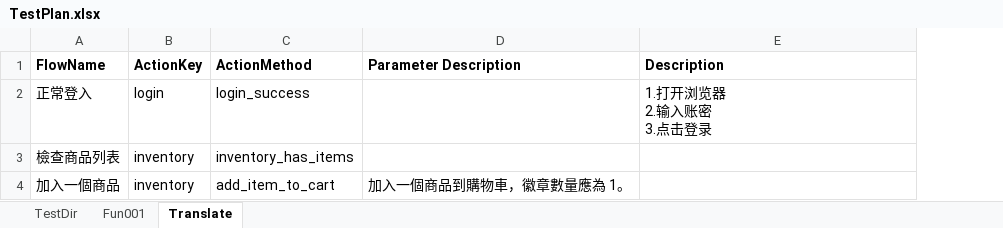
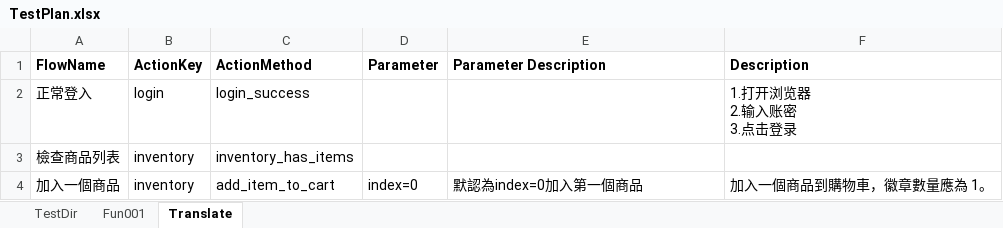
Before and after one commit to BillyFanMeetJob/sdet-framework-reference, an Excel workbook: DemoData/TestPlan.xlsx, sheet Translate, drawn as a sheet; values as stored, in another font and other column widths than the file's, no borders; addresses are those after the commit; the diff names each change by its address in the sheet, - before the commit and + after, or states it on an @@ line.

```diff
--- a/DemoData/TestPlan.xlsx (sheet Translate)
+++ b/DemoData/TestPlan.xlsx (sheet Translate)
+column D (Parameter), row 4: index=0
-E4 (Parameter Description): 加入一個商品到購物車，徽章數量應為 1。
+E4 (Parameter Description): 默認為index=0加入第一個商品
-F4 (Description): (empty)
+F4 (Description): 加入一個商品到購物車，徽章數量應為 1。
```
Also changed, not shown: 17 other files.
